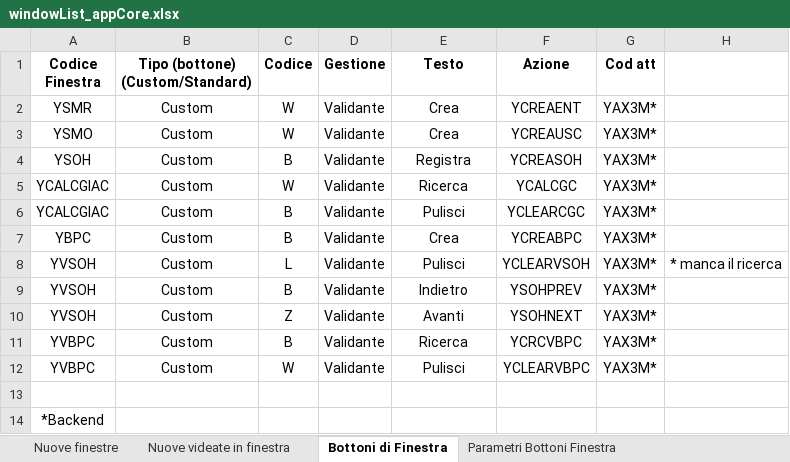
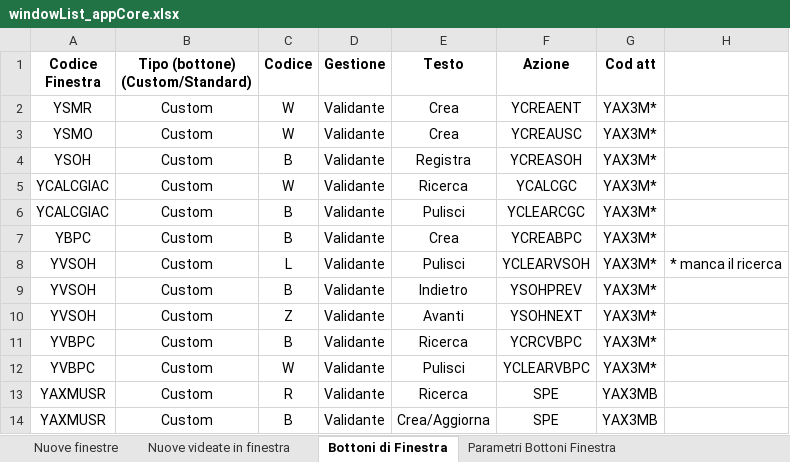
Before and after one commit to argologica/ArgoX3_API_Mobile_CORE, an Excel workbook: window/windowList_appCore.xlsx, sheet Bottoni di Finestra, drawn as a sheet; values as stored, in another font and other column widths than the file's, no borders; removed rows and columns are numbered as before the commit, all else as after; the diff names each change by its address in the sheet, - before the commit and + after, or states it on an @@ line.

```diff
--- a/window/windowList_appCore.xlsx (sheet Bottoni di Finestra)
+++ b/window/windowList_appCore.xlsx (sheet Bottoni di Finestra)
-row 13: (empty)
+row 13: YAXMUSR | Custom | R | Validante | Ricerca | SPE | YAX3MB
-row 14: *Backend
+row 14: YAXMUSR | Custom | B | Validante | Crea/Aggiorna | SPE | YAX3MB
```
Also changed, not shown: sheet Nuove finestre, screen/screenList_appCore.xlsx.
